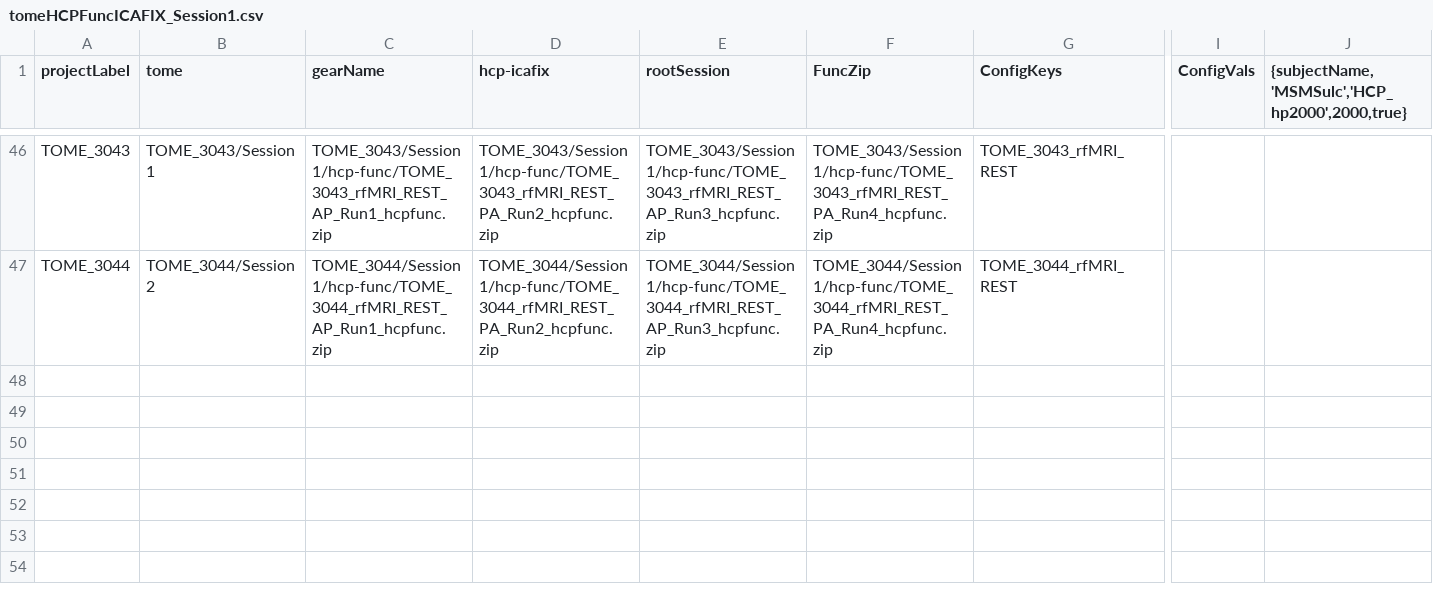
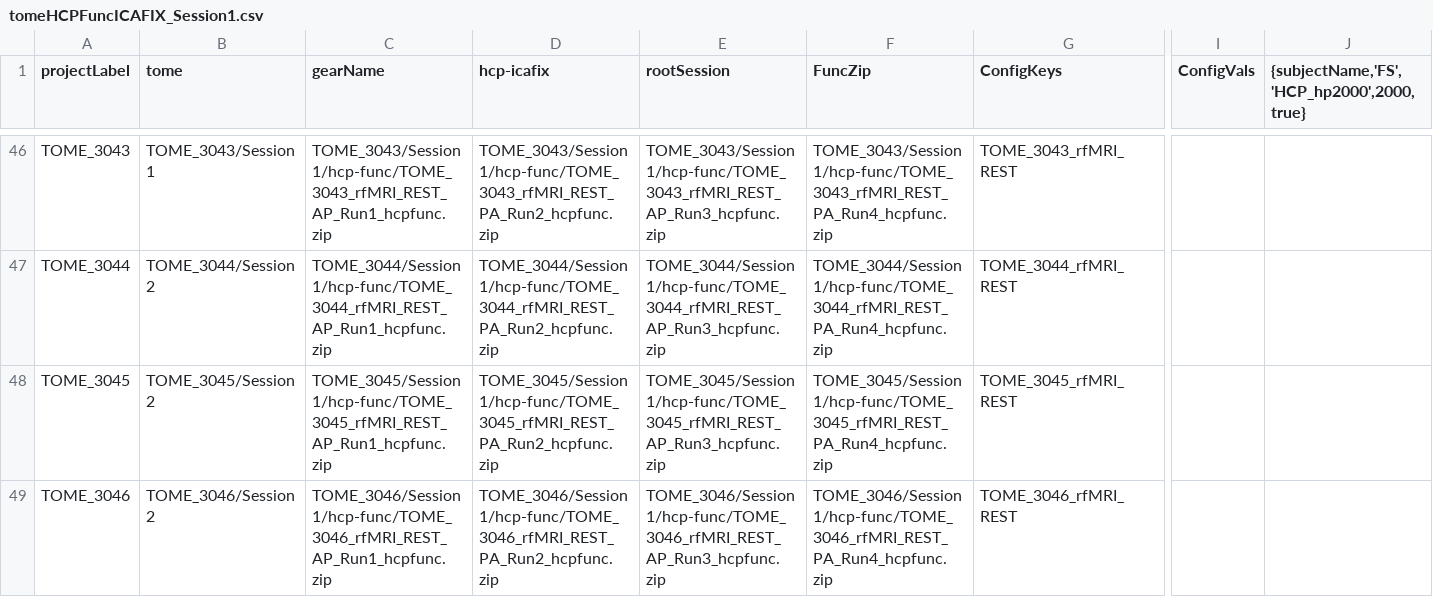
Before and after one commit to gkaguirrelab/mriTOMEAnalysis, a CSV file: code/submitGears/tomeHCPFuncICAFIX_Session1.csv, drawn as a sheet; only a part is shown, gaps mark what is left out; rows hold the shown columns only; the diff names each change by its address in the sheet, - before the commit and + after, or states it on an @@ line.

```diff
--- a/code/submitGears/tomeHCPFuncICAFIX_Session1.csv
+++ b/code/submitGears/tomeHCPFuncICAFIX_Session1.csv
-J1: {subjectName,'MSMSulc','HCP_hp2000',2000,true}
+J1: {subjectName,'FS','HCP_hp2000',2000,true}
+row 48: TOME_3045 | TOME_3045/Session 2 | TOME_3045/Session 1/hcp-func/TOME_3045_rfMRI_REST_AP_Run1_hcpfunc.zip | TOME_3045/Session 1/hcp-func/TOME_3045_rfMRI_REST_PA_Run2_hcpfunc.zip | TOME_3045/Session 1/hcp-func/TOME_3045_rfMRI_REST_AP_Run3_hcpfunc.zip | TOME_3045/Session 1/hcp-func/TOME_3045_rfMRI_REST_PA_Run4_hcpfunc.zip | TOME_3045_rfMRI_REST
+row 49: TOME_3046 | TOME_3046/Session 2 | TOME_3046/Session 1/hcp-func/TOME_3046_rfMRI_REST_AP_Run1_hcpfunc.zip | TOME_3046/Session 1/hcp-func/TOME_3046_rfMRI_REST_PA_Run2_hcpfunc.zip | TOME_3046/Session 1/hcp-func/TOME_3046_rfMRI_REST_AP_Run3_hcpfunc.zip | TOME_3046/Session 1/hcp-func/TOME_3046_rfMRI_REST_PA_Run4_hcpfunc.zip | TOME_3046_rfMRI_REST
```
Also changed, not shown: code/submitGears/tomeHCPDiffParams.csv, code/submitGears/tomeHCPFuncICAFIX_Session2.csv, 3 other files.
